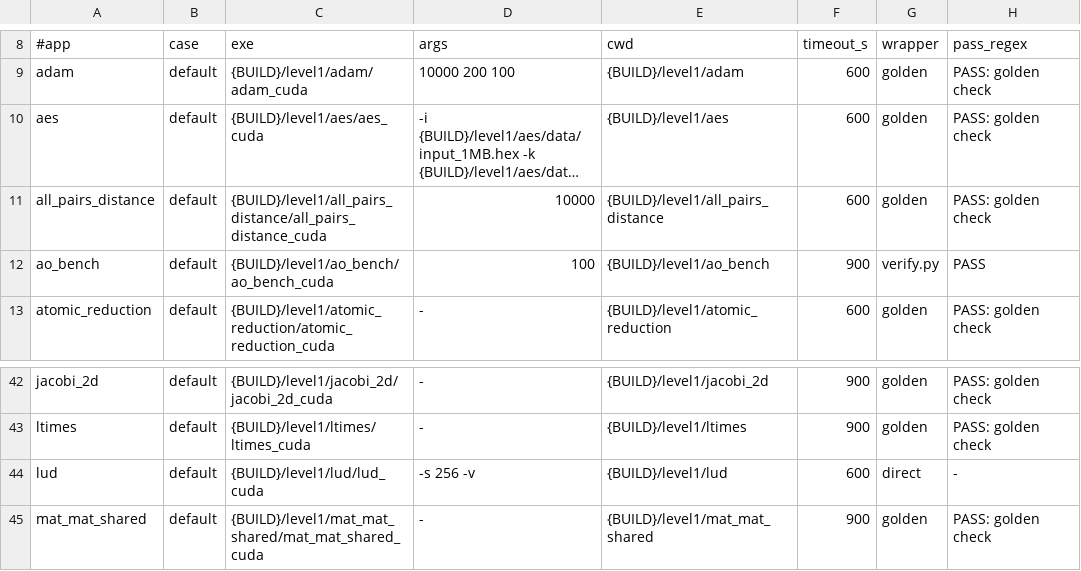
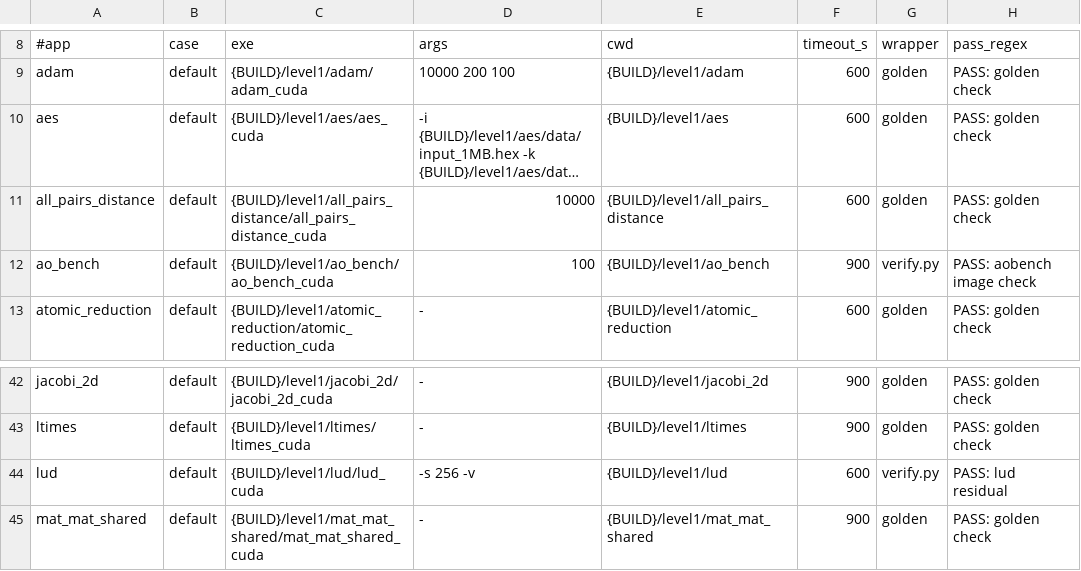
Before and after one commit to Deep-Learning-Profiling-Tools/HPC-Performance-AI, a TSV file: tools/timing/cases/level1.tsv, drawn as a sheet; only a part is shown, gaps mark what is left out; long unchanged cells end in …; the diff names each change by its address in the sheet, - before the commit and + after, or states it on an @@ line.

Commit message:
tools: lud's post-run residual check and ao_bench's frozen-hash ctest in docs, tests and level1.tsv
level1.tsv regenerated against a reconfigured build/all (gen_cases --check OK; 50 cases: 41 golden,
6 direct, 3 verify.py): lud direct -> verify.py with "PASS: lud residual", ao_bench's pass_regex
"PASS: aobench image check"; exe, args and timeouts unchanged, probe ctests excluded. tools/inputs tests
run level1/lud/test_lud_residual_check.py (262 passed); tools/timing and tools/golden READMEs describe
lud's default check (reference-free residual, upstream's host recomposition offline only). timing 88.

```diff
--- a/tools/timing/cases/level1.tsv
+++ b/tools/timing/cases/level1.tsv
-H12 (pass_regex): PASS
+H12 (pass_regex): PASS: aobench image check
-G44 (wrapper): direct
+G44 (wrapper): verify.py
-H44 (pass_regex): -
+H44 (pass_regex): PASS: lud residual
```
Also changed, not shown: 3 other files.
